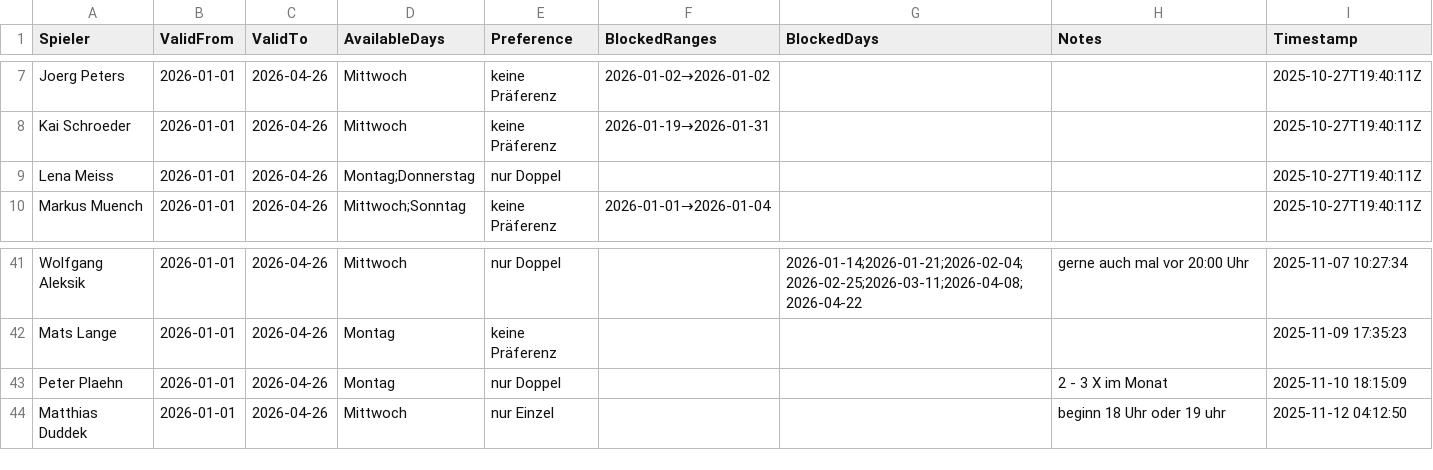
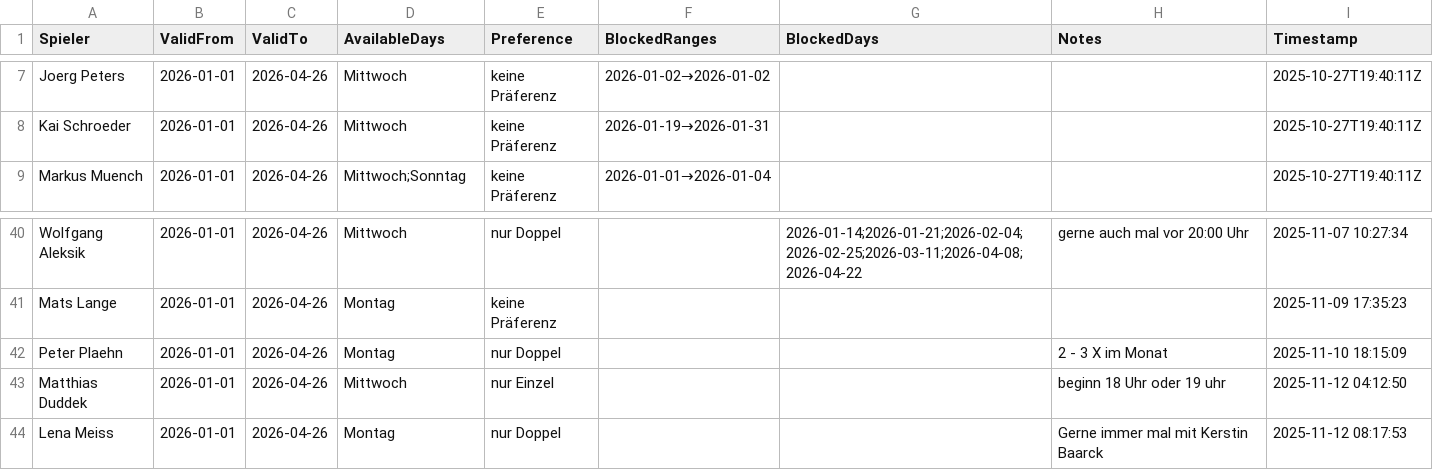
Before and after one commit to liamw8lde/Winter-2024_2025-Training-PLan, a CSV file: Spieler_Preferences_2026.csv, drawn as a sheet; only a part is shown, gaps mark what is left out.

Commit message:
Update Präferenzen für Lena Meiss

```diff
--- a/Spieler_Preferences_2026.csv
+++ b/Spieler_Preferences_2026.csv
@@ -8,3 +8,2 @@ Joerg Peters,2026-01-01,2026-04-26,Mittwoch,keine Präferenz,2026-01-02→2026-0
 Kai Schroeder,2026-01-01,2026-04-26,Mittwoch,keine Präferenz,2026-01-19→2026-01-31,,,2025-10-27T19:40:11Z
-Lena Meiss,2026-01-01,2026-04-26,Montag;Donnerstag,nur Doppel,,,,2025-10-27T19:40:11Z
 Markus Muench,2026-01-01,2026-04-26,Mittwoch;Sonntag,keine Präferenz,2026-01-01→2026-01-04,,,2025-10-27T19:40:11Z
@@ -47 +46,2 @@ Peter Plaehn,2026-01-01,2026-04-26,Montag,nur Doppel,,,2 - 3 X im Monat,2025-11-
 Matthias Duddek,2026-01-01,2026-04-26,Mittwoch,nur Einzel,,,beginn 18 Uhr oder 19 uhr,2025-11-12 04:12:50
+Lena Meiss,2026-01-01,2026-04-26,Montag,nur Doppel,,,Gerne immer mal mit Kerstin Baarck,2025-11-12 08:17:53
```
